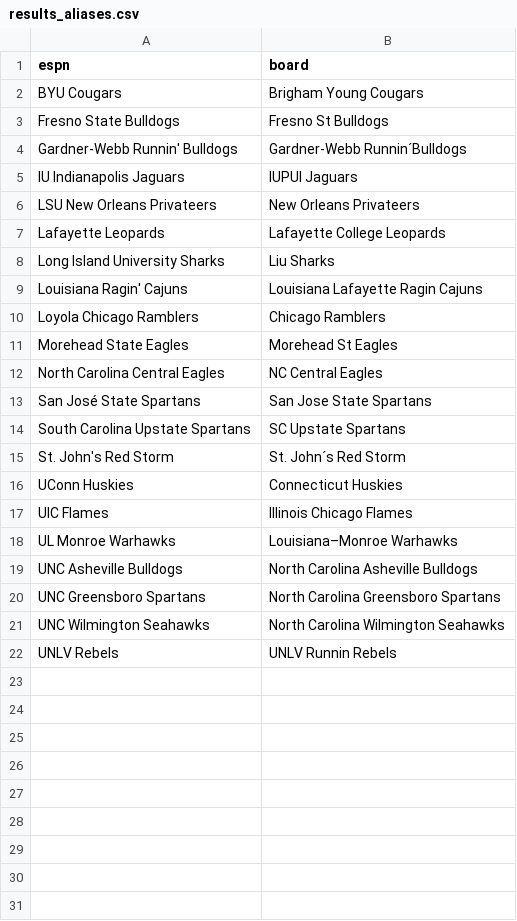
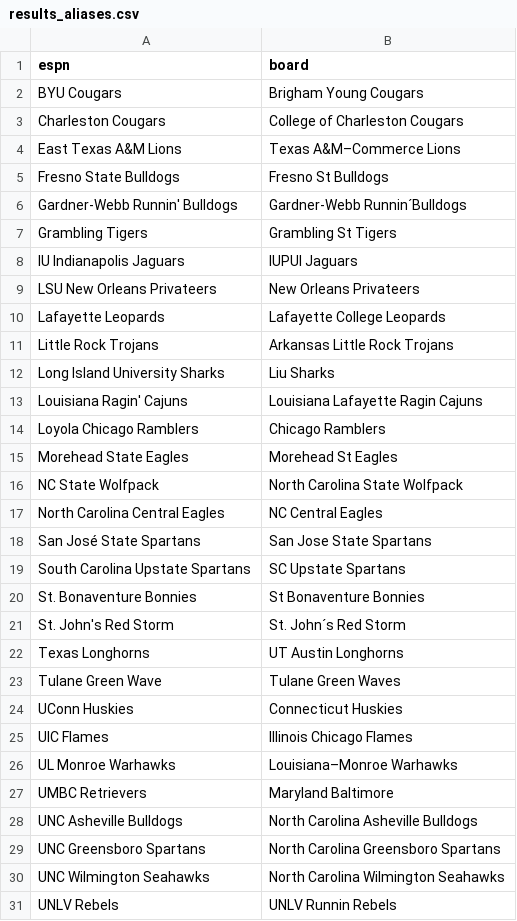
Before and after one commit to decntai1/ncaab, a CSV file: results_aliases.csv, drawn as a sheet; the diff names each change by its address in the sheet, - before the commit and + after, or states it on an @@ line.

Commit message:
Add files via upload

```diff
--- a/results_aliases.csv
+++ b/results_aliases.csv
+row 3: Charleston Cougars | College of Charleston Cougars
+row 4: East Texas A&M Lions | Texas A&M–Commerce Lions
+row 7: Grambling Tigers | Grambling St Tigers
+row 11: Little Rock Trojans | Arkansas Little Rock Trojans
+row 16: NC State Wolfpack | North Carolina State Wolfpack
+row 20: St. Bonaventure Bonnies | St Bonaventure Bonnies
+row 22: Texas Longhorns | UT Austin Longhorns
+row 23: Tulane Green Wave | Tulane Green Waves
+row 27: UMBC Retrievers | Maryland Baltimore
```
